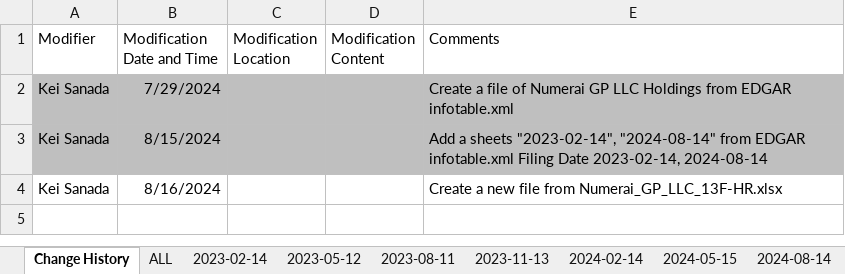
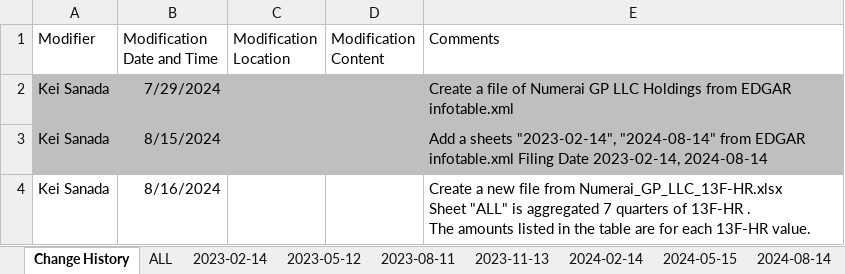
Before and after one commit to Kei-Sanada/Holdings-of-Numerai-GP-LLC, an Excel workbook: History_Numerai_13F-HR.xlsx, sheet Change History, drawn as a sheet; values as stored, in another font and other column widths than the file's, no borders; ↵ is a line break in a cell; the diff names each change by its address in the sheet, - before the commit and + after, or states it on an @@ line.

Commit message:
Update History_Numerai_13F-HR.xlsx

```diff
--- a/History_Numerai_13F-HR.xlsx (sheet Change History)
+++ b/History_Numerai_13F-HR.xlsx (sheet Change History)
-E4 (Comments): …from Numerai_GP_LLC_13F-HR.xlsx
+E4 (Comments): …from Numerai_GP_LLC_13F-HR.xlsx ↵ Sheet "ALL" is aggregated 7 quarters of 13F-HR . ↵ The amounts listed in the table are for each 13F-HR value.
```
